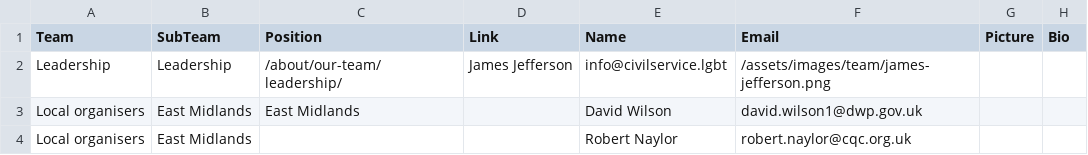
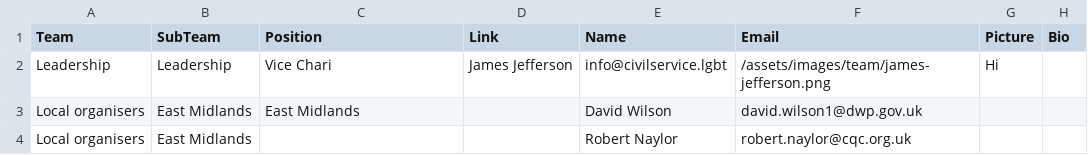
Before and after one commit to theseanything/civilservicelgbt.github.io, a CSV file: _data/team.csv, drawn as a sheet; only a part is shown.

Commit message:
Update team.csv

```diff
--- a/_data/team.csv
+++ b/_data/team.csv
@@ -1,3 +1,3 @@
 Team,SubTeam,Position,Link,Name,Email,Picture,Bio,
-Leadership,Leadership,/about/our-team/leadership/,James Jefferson,info@civilservice.lgbt,/assets/images/team/james-jefferson.png
+Leadership,Leadership, Vice Chari, James Jefferson,info@civilservice.lgbt,/assets/images/team/james-jefferson.png,Hi
 Local organisers,East Midlands,East Midlands,,David Wilson,david.wilson1@dwp.gov.uk,,
```
